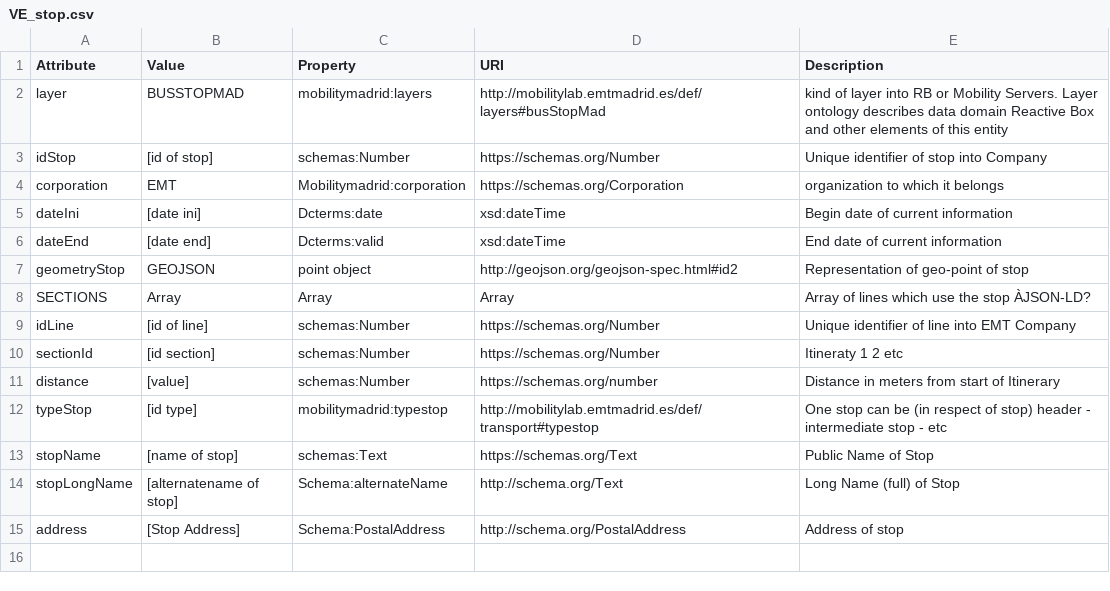
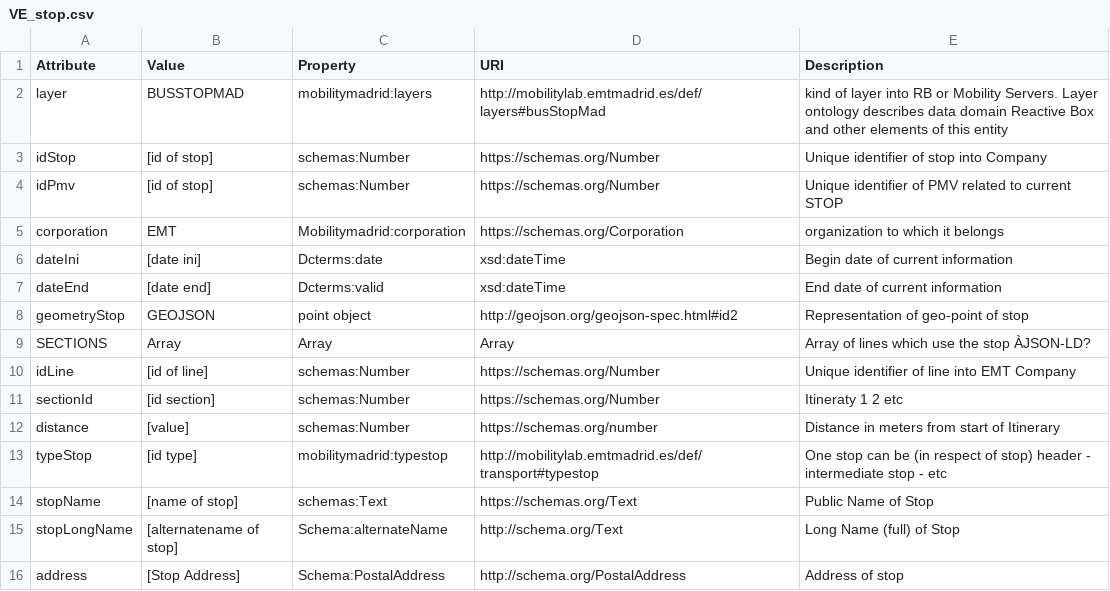
Before and after one commit to madridopenlabmobility/MOBILITY-MADRID-virtual-entities, a CSV file: VE_stop.csv, drawn as a sheet; the diff names each change by its address in the sheet, - before the commit and + after, or states it on an @@ line.

Commit message:
Virtual Entity STOP
Incorporated relations between Stop and PMV into schema

```diff
--- a/VE_stop.csv
+++ b/VE_stop.csv
+row 4: idPmv | [id of stop] | schemas:Number | https://schemas.org/Number | Unique identifier of PMV related to current STOP
```
